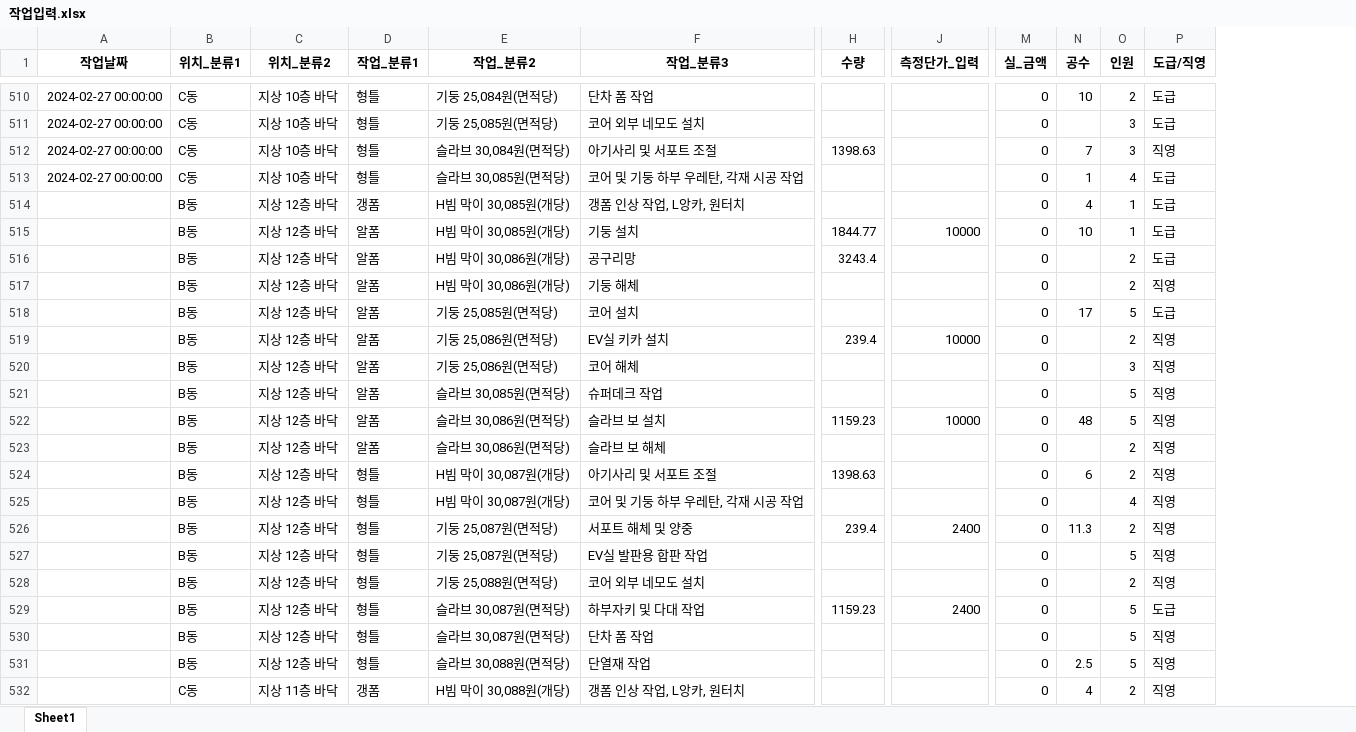
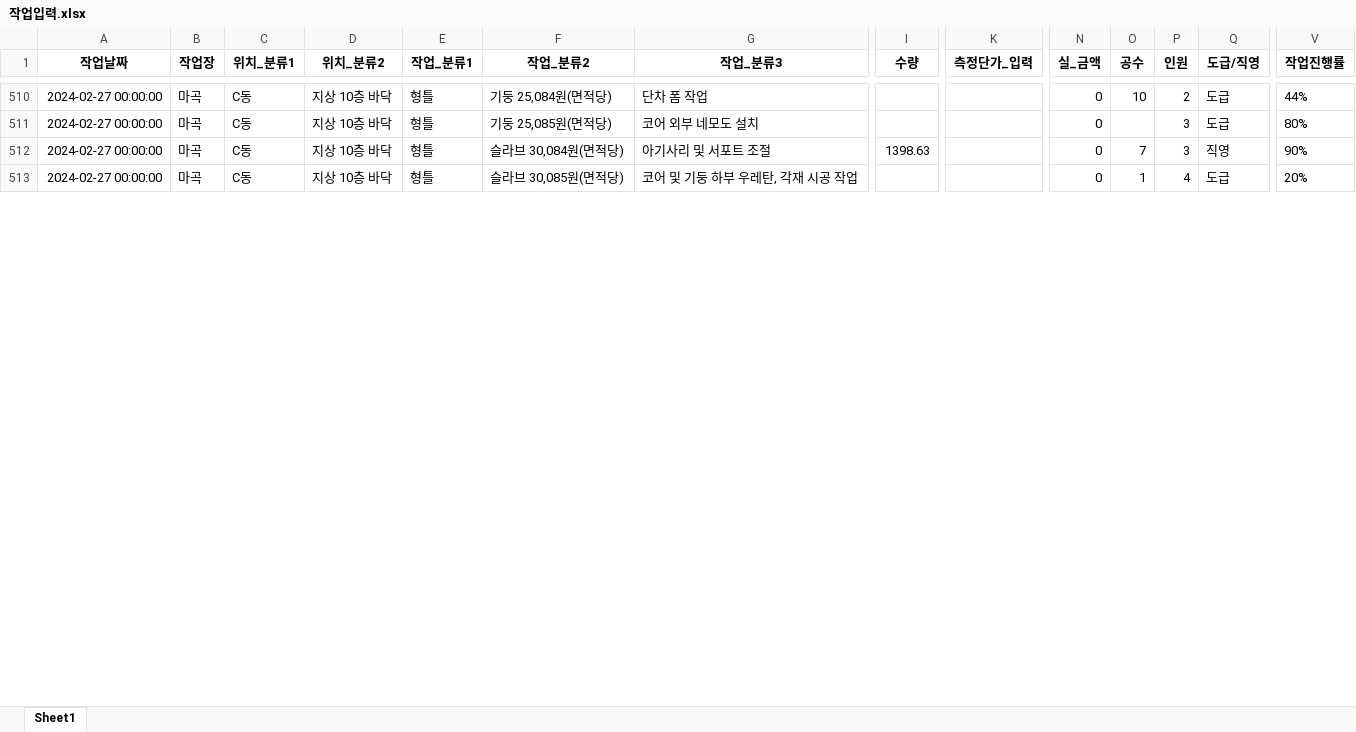
Before and after one commit to abcd00ou/Dong.github.io, an Excel workbook: static/data/작업공수/작업입력.xlsx, sheet Sheet1, drawn as a sheet; only a part is shown, gaps mark what is left out; values as stored, in another font and other column widths than the file's, no borders; removed rows and columns are numbered as before the commit, all else as after; rows hold the shown columns only; the diff covers the shown part only; the diff names each change by its address in the sheet, - before the commit and + after, or states it on an @@ line.

```diff
--- a/static/data/작업공수/작업입력.xlsx (sheet Sheet1)
+++ b/static/data/작업공수/작업입력.xlsx (sheet Sheet1)
+column B (작업장), rows 510-513: all 마곡
+column V (작업진행률), rows 510-513: 44% | 80% | 90% | 20%
-row 514:  | B동 | 지상 12층 바닥 | 갱폼 | H빔 막이 30,085원(개당) | 갱폼 인상 작업, L앙카, 원터치 |  |  | 0 | 4 | 1 | 도급
-row 515:  | B동 | 지상 12층 바닥 | 알폼 | H빔 막이 30,085원(개당) | 기둥 설치 | 1844.77 | 10000 | 0 | 10 | 1 | 도급
-row 516:  | B동 | 지상 12층 바닥 | 알폼 | H빔 막이 30,086원(개당) | 공구리망 | 3243.4 |  | 0 |  | 2 | 도급
-row 517:  | B동 | 지상 12층 바닥 | 알폼 | H빔 막이 30,086원(개당) | 기둥 해체 |  |  | 0 |  | 2 | 직영
-row 518:  | B동 | 지상 12층 바닥 | 알폼 | 기둥 25,085원(면적당) | 코어 설치 |  |  | 0 | 17 | 5 | 도급
-row 519:  | B동 | 지상 12층 바닥 | 알폼 | 기둥 25,086원(면적당) | EV실 키카 설치 | 239.4 | 10000 | 0 |  | 2 | 직영
-row 520:  | B동 | 지상 12층 바닥 | 알폼 | 기둥 25,086원(면적당) | 코어 해체 |  |  | 0 |  | 3 | 직영
-row 521:  | B동 | 지상 12층 바닥 | 알폼 | 슬라브 30,085원(면적당) | 슈퍼데크 작업 |  |  | 0 |  | 5 | 직영
-row 522:  | B동 | 지상 12층 바닥 | 알폼 | 슬라브 30,086원(면적당) | 슬라브 보 설치 | 1159.23 | 10000 | 0 | 48 | 5 | 직영
-row 523:  | B동 | 지상 12층 바닥 | 알폼 | 슬라브 30,086원(면적당) | 슬라브 보 해체 |  |  | 0 |  | 2 | 직영
-row 524:  | B동 | 지상 12층 바닥 | 형틀 | H빔 막이 30,087원(개당) | 아기사리 및 서포트 조절 | 1398.63 |  | 0 | 6 | 2 | 직영
-row 525:  | B동 | 지상 12층 바닥 | 형틀 | H빔 막이 30,087원(개당) | 코어 및 기둥 하부 우레탄, 각재 시공 작업 |  |  | 0 |  | 4 | 직영
-row 526:  | B동 | 지상 12층 바닥 | 형틀 | 기둥 25,087원(면적당) | 서포트 해체 및 양중 | 239.4 | 2400 | 0 | 11.3 | 2 | 직영
-row 527:  | B동 | 지상 12층 바닥 | 형틀 | 기둥 25,087원(면적당) | EV실 발판용 합판 작업 |  |  | 0 |  | 5 | 직영
-row 528:  | B동 | 지상 12층 바닥 | 형틀 | 기둥 25,088원(면적당) | 코어 외부 네모도 설치 |  |  | 0 |  | 2 | 직영
-row 529:  | B동 | 지상 12층 바닥 | 형틀 | 슬라브 30,087원(면적당) | 하부자키 및 다대 작업 | 1159.23 | 2400 | 0 |  | 5 | 도급
-row 530:  | B동 | 지상 12층 바닥 | 형틀 | 슬라브 30,087원(면적당) | 단차 폼 작업 |  |  | 0 |  | 5 | 직영
-row 531:  | B동 | 지상 12층 바닥 | 형틀 | 슬라브 30,088원(면적당) | 단열재 작업 |  |  | 0 | 2.5 | 5 | 직영
-row 532:  | C동 | 지상 11층 바닥 | 갱폼 | H빔 막이 30,088원(개당) | 갱폼 인상 작업, L앙카, 원터치 |  |  | 0 | 4 | 2 | 직영
```
Also changed, not shown: 6 added rows and 16 removed rows elsewhere in this sheet, static/data/작업공수/작업자입력.xlsx, 7 other files.
